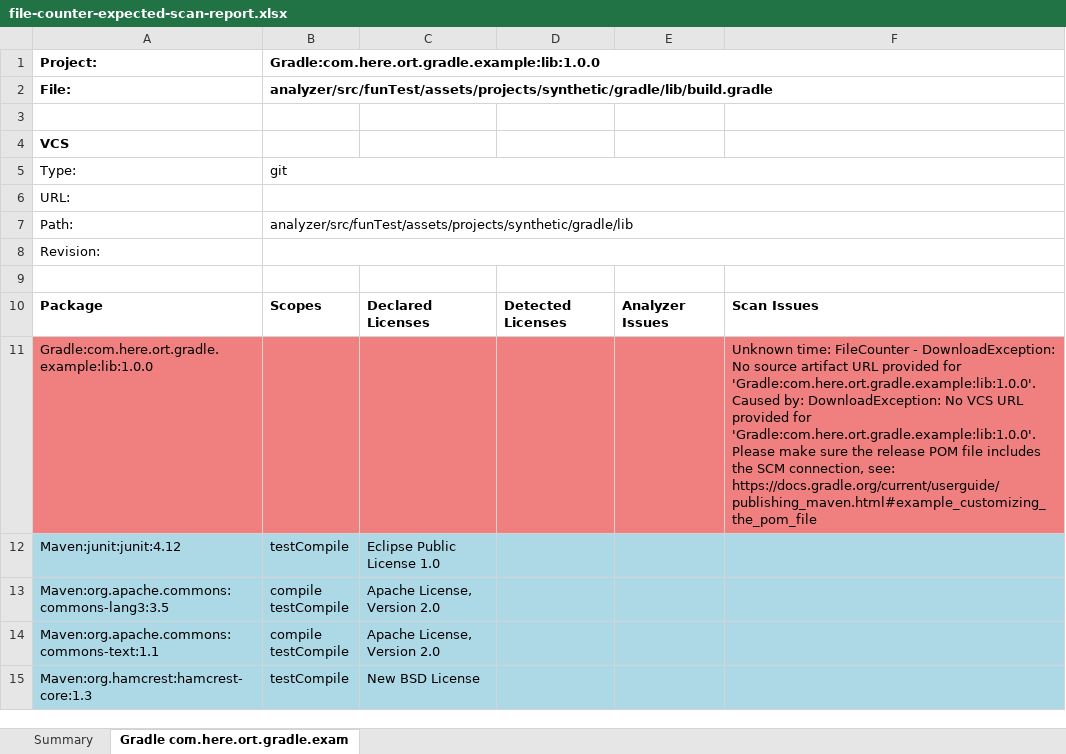
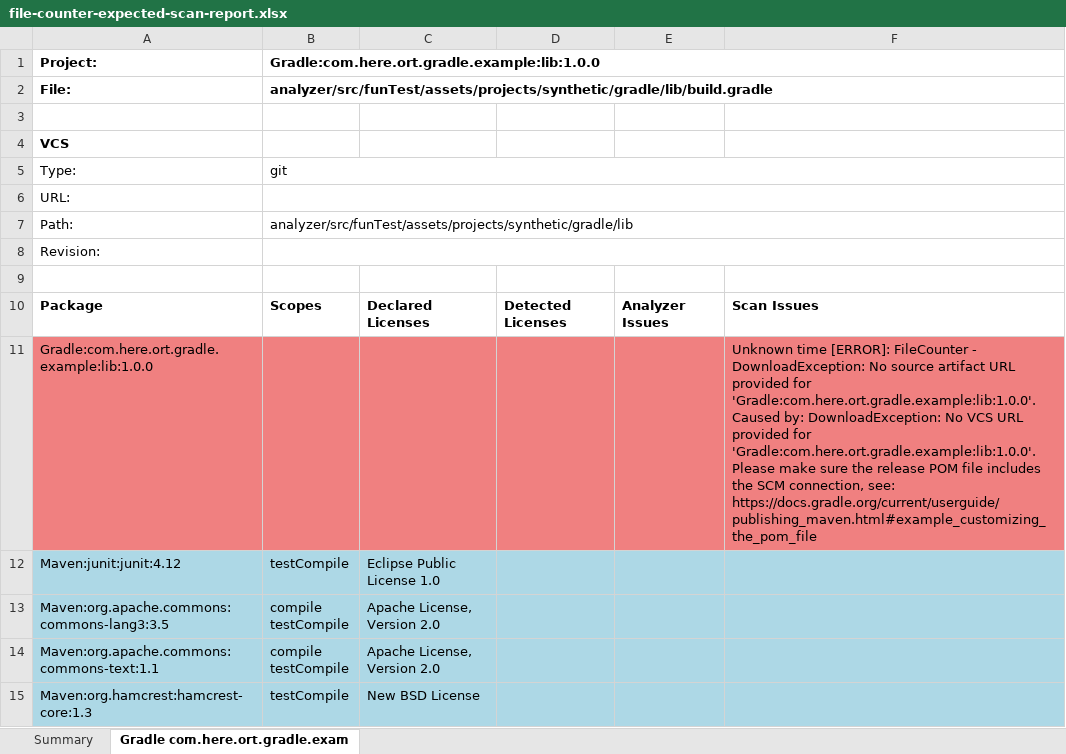
Before and after one commit to oss-review-toolkit/ort, an Excel workbook: reporter/src/funTest/assets/file-counter-expected-scan-report.xlsx, sheet Gradle com.here.ort.gradle.exam, drawn as a sheet; values as stored, in another font and other column widths than the file's, no borders; the diff names each change by its address in the sheet, - before the commit and + after, or states it on an @@ line.

Commit message:
OrtIssue: Add the severity to the string representation
Otherwise it is a bit unclear what e.g. the different row colors in the
static HTML report stand for.

Signed-off-by: Sebastian Schuberth <sebastian.schuberth@here.com>

```diff
--- a/reporter/src/funTest/assets/file-counter-expected-scan-report.xlsx (sheet Gradle com.here.ort.gradle.exam)
+++ b/reporter/src/funTest/assets/file-counter-expected-scan-report.xlsx (sheet Gradle com.here.ort.gradle.exam)
-F11: Unknown time: FileCounter -…
+F11: Unknown time [ERROR]: FileCounter -…
```
Also changed, not shown: sheet Summary, 2 other files.
